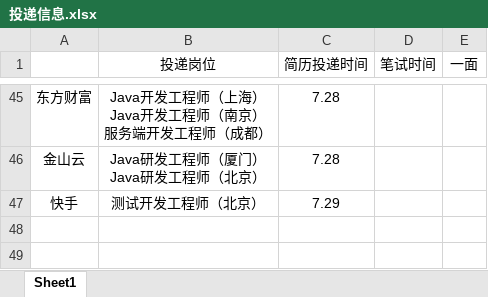
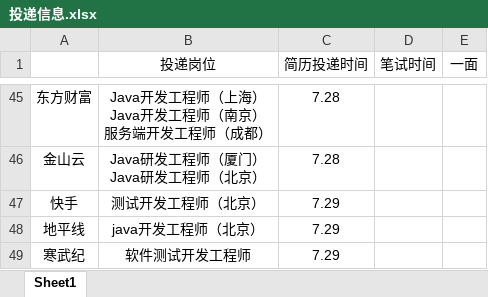
Before and after one commit to ParkHM17/Notes, an Excel workbook: 投递信息.xlsx, sheet Sheet1, drawn as a sheet; only a part is shown, gaps mark what is left out; values as stored, in another font and other column widths than the file's, no borders; the diff names each change by its address in the sheet, - before the commit and + after, or states it on an @@ line.

```diff
--- a/投递信息.xlsx (sheet Sheet1)
+++ b/投递信息.xlsx (sheet Sheet1)
+row 48: 地平线 | java开发工程师（北京） | 7.29
+row 49: 寒武纪 | 软件测试开发工程师 | 7.29
```
Also changed, not shown: 3 other files.
